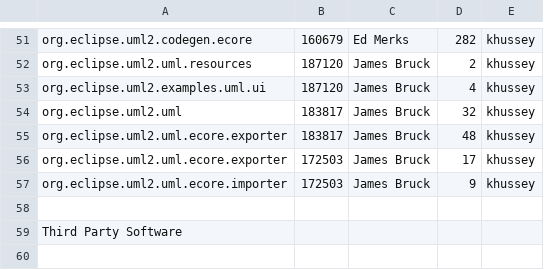
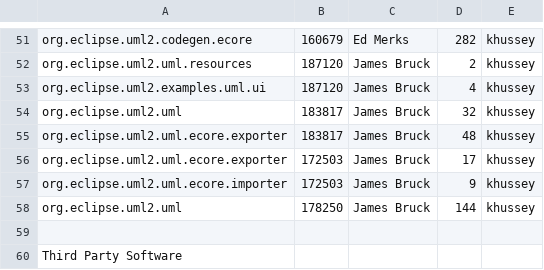
Before and after one commit to eclipse-ocl/ocl-website, a CSV file: uml2/eclipse-project-ip-log.csv, drawn as a sheet; only a part is shown, gaps mark what is left out; the diff names each change by its address in the sheet, - before the commit and + after, or states it on an @@ line.

Commit message:
[178250] Adding guards for null, and non-changeable, target features.

```diff
--- a/uml2/eclipse-project-ip-log.csv
+++ b/uml2/eclipse-project-ip-log.csv
+row 58: org.eclipse.uml2.uml | 178250 | James Bruck | 144 | khussey
```
